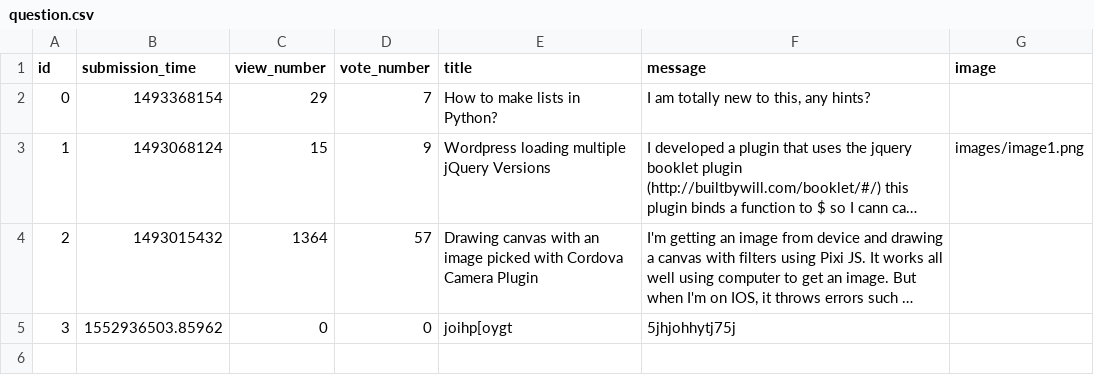
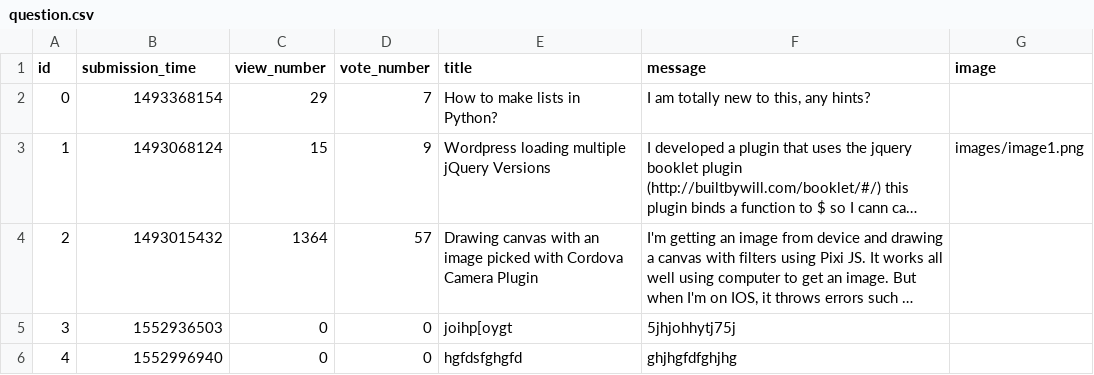
Before and after one commit to fkcreates/ask-mate-python, a CSV file: sample_data/question.csv, drawn as a sheet; long unchanged cells end in …; the diff names each change by its address in the sheet, - before the commit and + after, or states it on an @@ line.

```diff
--- a/sample_data/question.csv
+++ b/sample_data/question.csv
-B5 (submission_time): 1552936503.85962
+B5 (submission_time): 1552936503
+row 6: 4 | 1552996940 | 0 | 0 | hgfdsfghgfd | ghjhgfdfghjhg
```
Also changed, not shown: 7 other files.
